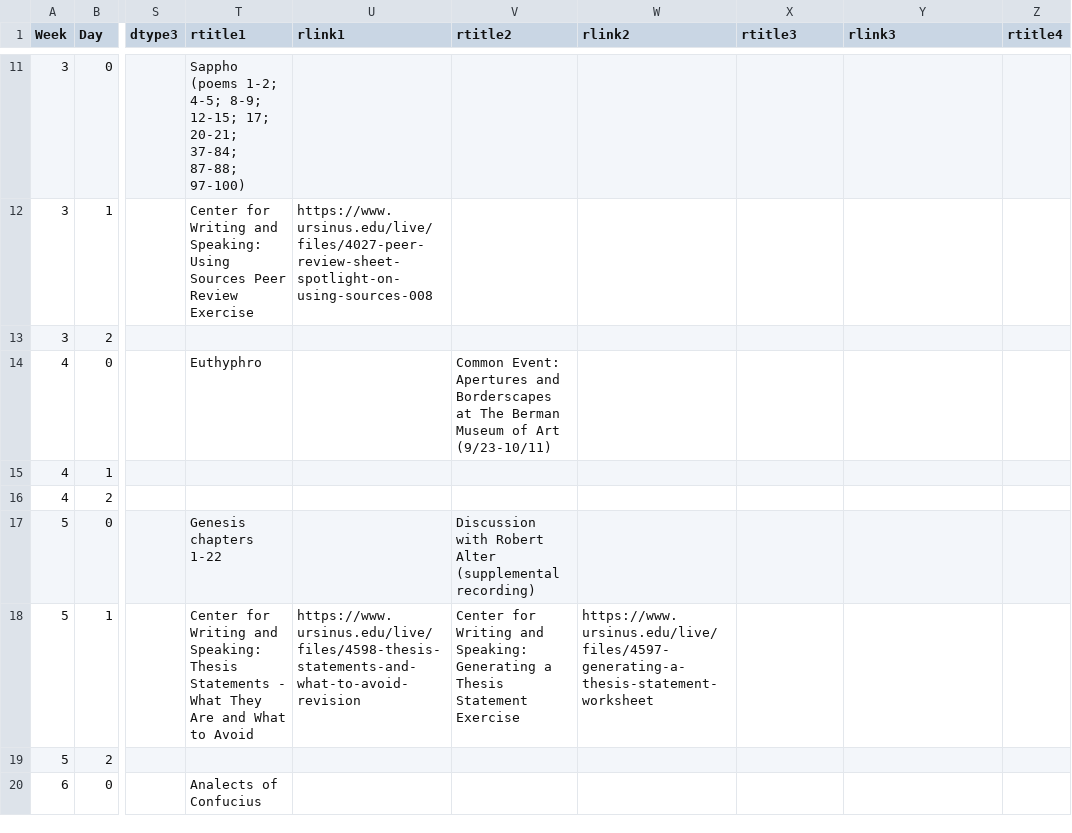
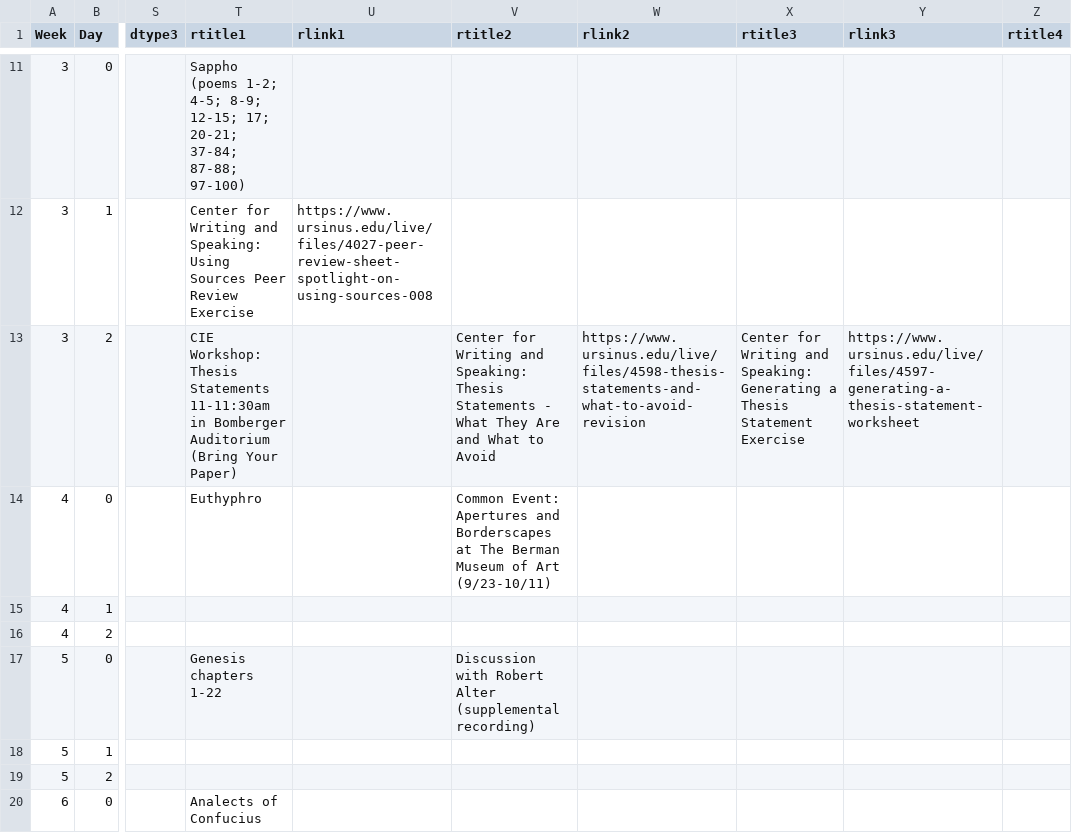
Before and after one commit to BillJr99/Ursinus-CIE100-Fall2024, a CSV file: _pages/CIE100.csv, drawn as a sheet; only a part is shown, gaps mark what is left out; the diff names each change by its address in the sheet, - before the commit and + after, or states it on an @@ line.

Commit message:
Thesis statements workshop

```diff
--- a/_pages/CIE100.csv
+++ b/_pages/CIE100.csv
-T13 (rtitle1): (empty)
+T13 (rtitle1): CIE Workshop: Thesis Statements 11-11:30am in Bomberger Auditorium (Bring Your Paper)
-V13 (rtitle2): (empty)
+V13 (rtitle2): Center for Writing and Speaking: Thesis Statements - What They Are and What to Avoid
-W13 (rlink2): (empty)
+W13 (rlink2): https://www.ursinus.edu/live/files/4598-thesis-statements-and-what-to-avoid-revision
-X13 (rtitle3): (empty)
+X13 (rtitle3): Center for Writing and Speaking: Generating a Thesis Statement Exercise
-Y13 (rlink3): (empty)
+Y13 (rlink3): https://www.ursinus.edu/live/files/4597-generating-a-thesis-statement-worksheet
-T18 (rtitle1): Center for Writing and Speaking: Thesis Statements - What They Are and What to Avoid
+T18 (rtitle1): (empty)
-U18 (rlink1): https://www.ursinus.edu/live/files/4598-thesis-statements-and-what-to-avoid-revision
+U18 (rlink1): (empty)
-V18 (rtitle2): Center for Writing and Speaking: Generating a Thesis Statement Exercise
+V18 (rtitle2): (empty)
-W18 (rlink2): https://www.ursinus.edu/live/files/4597-generating-a-thesis-statement-worksheet
+W18 (rlink2): (empty)
```
Also changed, not shown: 1 other file.
